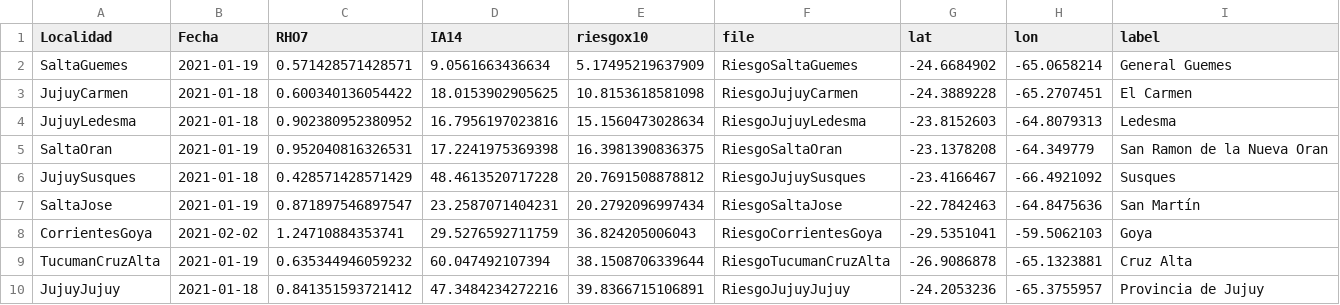
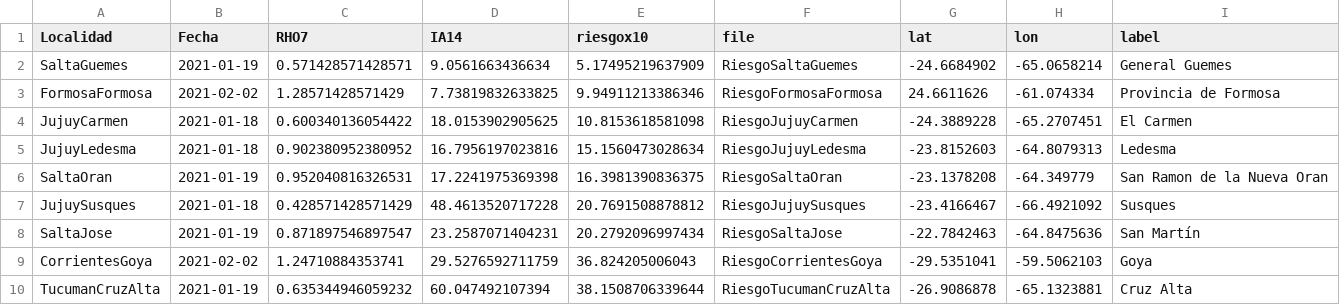
Before and after one commit to droyktton/loscoihues, a CSV file: ultimos.sorted.csv, drawn as a sheet; only a part is shown; the shorter side is filled out with more unchanged rows; the diff names each change by its address in the sheet, - before the commit and + after, or states it on an @@ line.

Commit message:
Formosa

```diff
--- a/ultimos.sorted.csv
+++ b/ultimos.sorted.csv
+row 3: FormosaFormosa | 2021-02-02 | 1.28571428571429 | 7.73819832633825 | 9.94911213386346 | RiesgoFormosaFormosa | 24.6611626 | -61.074334 | Provincia de Formosa
```
Also changed, not shown: coordenadasLocalidades.csv, 6 other files.
